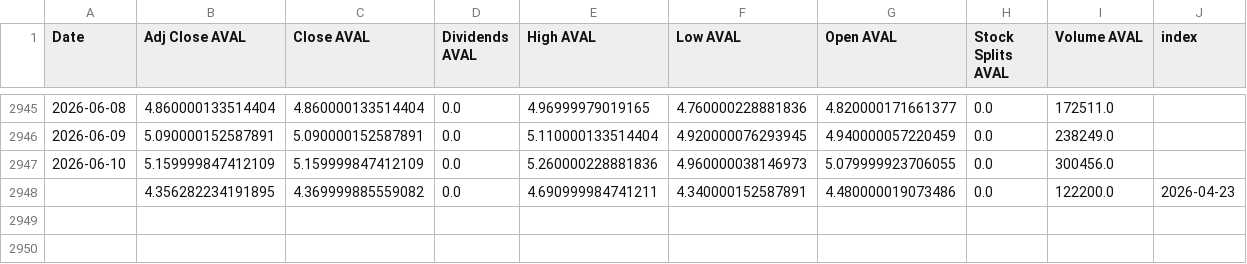
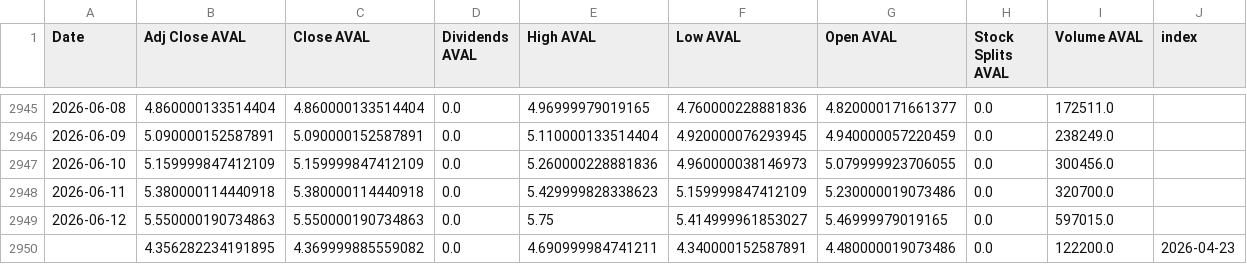
Before and after one commit to paez-dev/proyecto_integrado_v_aval_tracker, a CSV file: src/static/data/historical.csv, drawn as a sheet; only a part is shown, gaps mark what is left out; the diff names each change by its address in the sheet, - before the commit and + after, or states it on an @@ line.

```diff
--- a/src/static/data/historical.csv
+++ b/src/static/data/historical.csv
+row 2948: 2026-06-11 | 5.380000114440918 | 5.380000114440918 | 0.0 | 5.429999828338623 | 5.159999847412109 | 5.230000019073486 | 0.0 | 320700.0
+row 2949: 2026-06-12 | 5.550000190734863 | 5.550000190734863 | 0.0 | 5.75 | 5.414999961853027 | 5.46999979019165 | 0.0 | 597015.0
```
Also changed, not shown: 2 other files.
